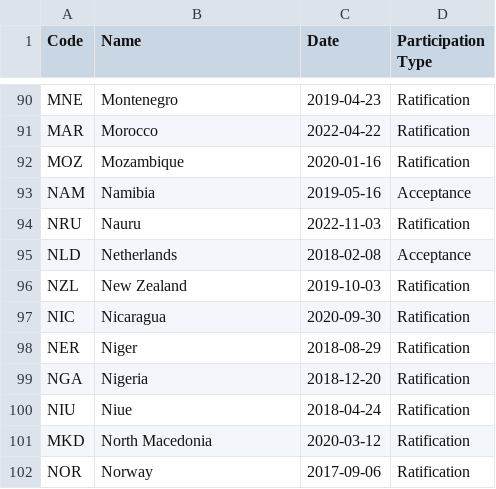
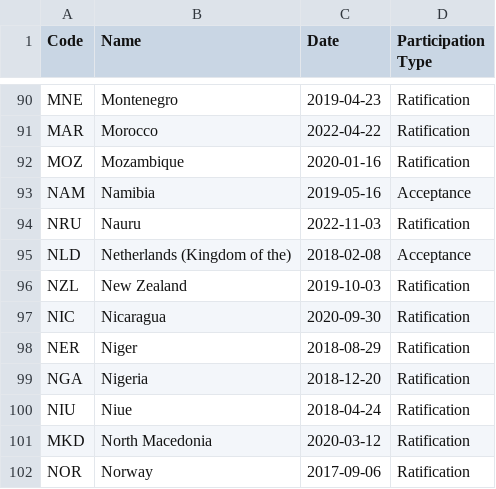
Before and after one commit to openclimatedata/kigali-amendment-entry-into-force, a CSV file: data/kigali-amendment.csv, drawn as a sheet; only a part is shown, gaps mark what is left out.

Commit message:
Update

```diff
--- a/data/kigali-amendment.csv
+++ b/data/kigali-amendment.csv
@@ -94,3 +94,3 @@ NAM,Namibia,2019-05-16,Acceptance
 NRU,Nauru,2022-11-03,Ratification
-NLD,Netherlands,2018-02-08,Acceptance
+NLD,Netherlands (Kingdom of the),2018-02-08,Acceptance
 NZL,New Zealand,2019-10-03,Ratification
```
